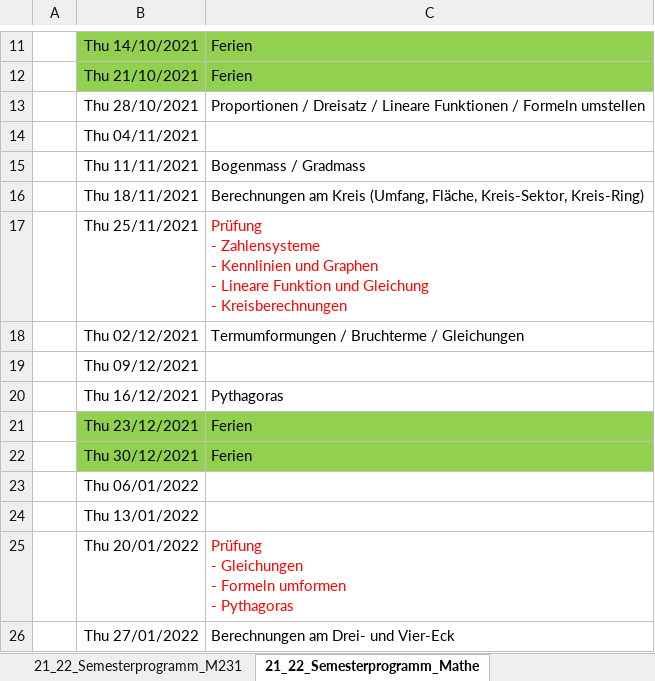
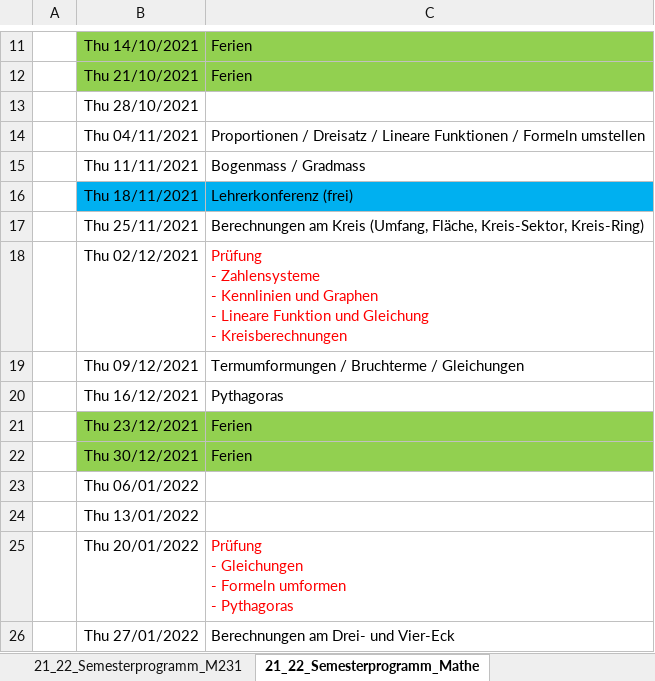
Before and after one commit to walter-rothlin/Source-Code, an Excel workbook: SchulungsUnterlagen/Semesterprogramme/BZU_Semesterprogramme.xlsm, sheet 21_22_Semesterprogramm_Mathe, drawn as a sheet; only a part is shown, gaps mark what is left out; values as stored, in another font and other column widths than the file's, no borders; ↵ is a line break in a cell; the diff names each change by its address in the sheet, - before the commit and + after, or states it on an @@ line.

```diff
--- a/SchulungsUnterlagen/Semesterprogramme/BZU_Semesterprogramme.xlsm (sheet 21_22_Semesterprogramm_Mathe)
+++ b/SchulungsUnterlagen/Semesterprogramme/BZU_Semesterprogramme.xlsm (sheet 21_22_Semesterprogramm_Mathe)
-C13: Proportionen / Dreisatz / Lineare Funktionen / Formeln umstellen
+C13: (empty)
-C14: (empty)
+C14: Proportionen / Dreisatz / Lineare Funktionen / Formeln umstellen
-B16:C16 fill: none
+B16:C16 fill: #00B0F0
-C16: Berechnungen am Kreis (Umfang, Fläche, Kreis-Sektor, Kreis-Ring)
+C16: Lehrerkonferenz (frei)
-C17: Prüfung ↵ - Zahlensysteme ↵ - Kennlinien und Graphen ↵ - Lineare Funktion und Gleichung ↵ - Kreisberechnungen
+C17: Berechnungen am Kreis (Umfang, Fläche, Kreis-Sektor, Kreis-Ring)
-C17 text colour: #FF0000
+C17 text colour: black
-C18: Termumformungen / Bruchterme / Gleichungen
+C18: Prüfung ↵ - Zahlensysteme ↵ - Kennlinien und Graphen ↵ - Lineare Funktion und Gleichung ↵ - Kreisberechnungen
-C18 text colour: black
+C18 text colour: #FF0000
-C19: (empty)
+C19: Termumformungen / Bruchterme / Gleichungen
```
Also changed, not shown: sheet 21_22_Semesterprogramm_M162, 2 other files.
